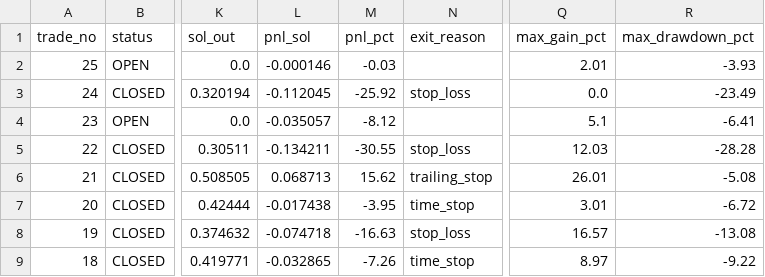
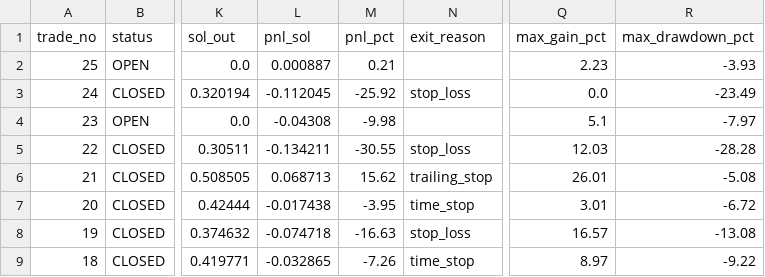
Before and after one commit to ajeebabdulazeez/solana-paper-trader, a CSV file: data/trades.csv, drawn as a sheet; only a part is shown, gaps mark what is left out; the diff names each change by its address in the sheet, - before the commit and + after, or states it on an @@ line.

```diff
--- a/data/trades.csv
+++ b/data/trades.csv
-L2 (pnl_sol): -0.000146
+L2 (pnl_sol): 0.000887
-M2 (pnl_pct): -0.03
+M2 (pnl_pct): 0.21
-Q2 (max_gain_pct): 2.01
+Q2 (max_gain_pct): 2.23
-L4 (pnl_sol): -0.035057
+L4 (pnl_sol): -0.04308
-M4 (pnl_pct): -8.12
+M4 (pnl_pct): -9.98
-R4 (max_drawdown_pct): -6.41
+R4 (max_drawdown_pct): -7.97
```
Also changed, not shown: 7 other files.
